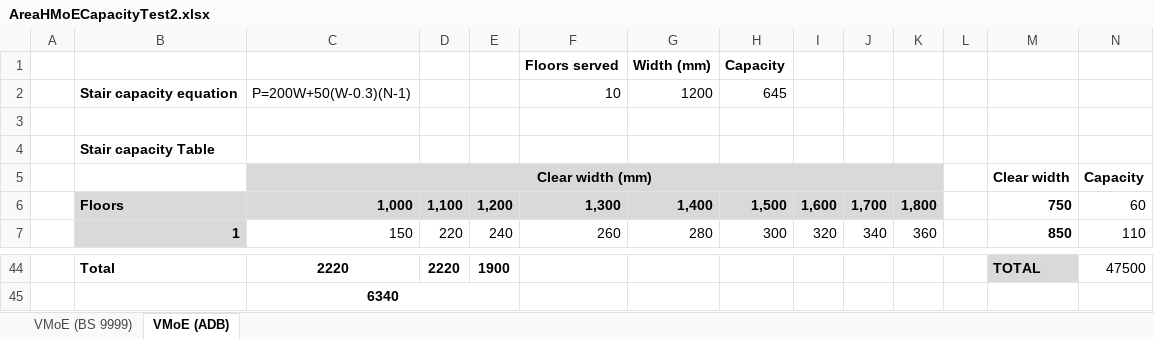
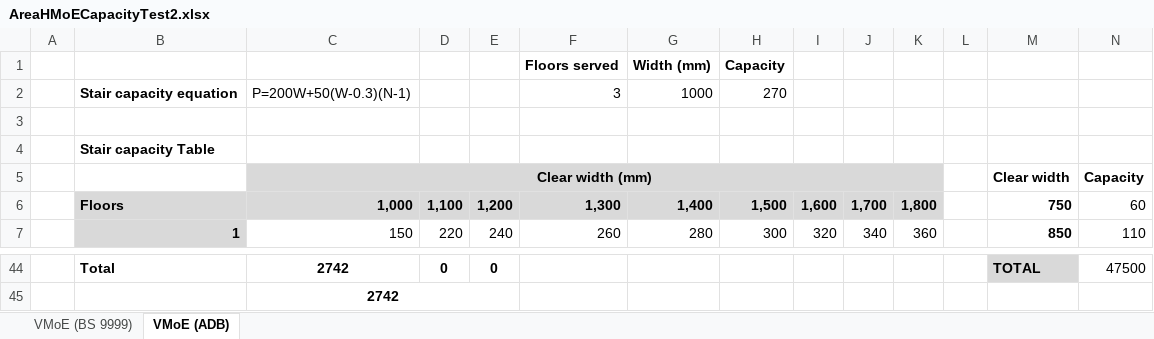
Before and after one commit to Covac45/MoECapacityCalcTool, an Excel workbook: ExcelTestData/AreaHMoECapacityTest2.xlsx, sheet VMoE (ADB), drawn as a sheet; only a part is shown, gaps mark what is left out; values as stored, in another font and other column widths than the file's, no borders; charts and pictures not drawn; removed rows and columns are numbered as before the commit, all else as after; rows hold the shown columns only; the diff covers the shown part only; the diff names each change by its address in the sheet, - before the commit and + after, or states it on an @@ line.

Commit message:
Implemented MoECapacityCalcService to conduct means of escape capacity calcs.
Refactored HorizontalEscapeCapacityService such that ExitCapacityStruct logic is handled by ExitCapacityStructService.

Added names to CapacityStructs to make it easier to determine what is being tracked.

Extracted Discounting and Capping logic to a dedicated service such that it may be shared between Horizontal and MoE Capacity Calc Services.

Updated Tests to reflect above - more integration tests required for MoECapacityCalc

```diff
--- a/ExcelTestData/AreaHMoECapacityTest2.xlsx (sheet VMoE (ADB))
+++ b/ExcelTestData/AreaHMoECapacityTest2.xlsx (sheet VMoE (ADB))
-row 2:  | Stair capacity equation | P=200W+50(W-0.3)(N-1) |  |  | 10 | 1200 | 645
+row 2:  | Stair capacity equation | P=200W+50(W-0.3)(N-1) |  |  | 3 | 1000 | 270
-C44: 2220
+C44: 2742
-D44: 2220
+D44: 0
-E44: 1900
+E44: 0
-C45: 6340
+C45: 2742
```
Also changed, not shown: 8 added rows, 8 removed rows and 82 edited cells elsewhere in this sheet, charts or pictures, 15 other files.
